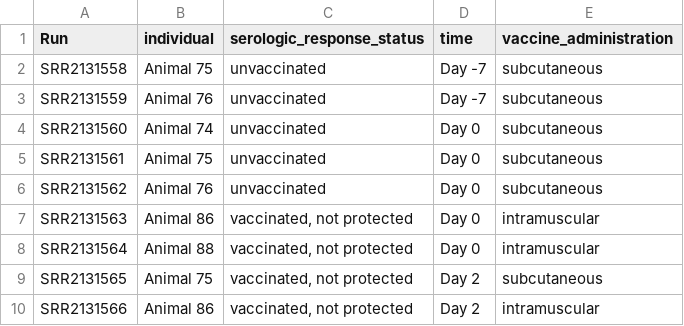
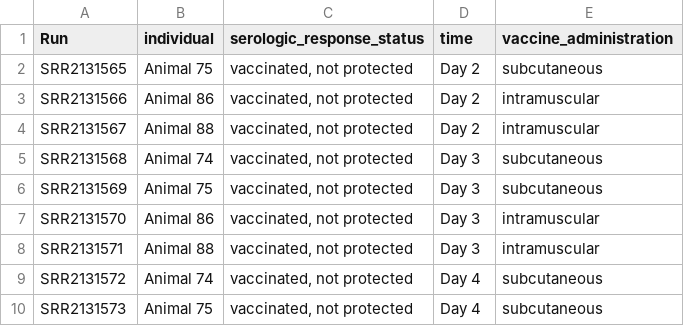
Before and after one commit to Jkgitau/RVF_WGCNA, a CSV file: data/metadata_RVF.csv, drawn as a sheet; only a part is shown; the shorter side is filled out with more unchanged rows; the diff names each change by its address in the sheet, - before the commit and + after, or states it on an @@ line.

Commit message:
data processed further

```diff
--- a/data/metadata_RVF.csv
+++ b/data/metadata_RVF.csv
-row 2: SRR2131558 | Animal 75 | unvaccinated | Day -7 | subcutaneous
-row 3: SRR2131559 | Animal 76 | unvaccinated | Day -7 | subcutaneous
-row 4: SRR2131560 | Animal 74 | unvaccinated | Day 0 | subcutaneous
-row 5: SRR2131561 | Animal 75 | unvaccinated | Day 0 | subcutaneous
-row 6: SRR2131562 | Animal 76 | unvaccinated | Day 0 | subcutaneous
-row 7: SRR2131563 | Animal 86 | vaccinated, not protected | Day 0 | intramuscular
-row 8: SRR2131564 | Animal 88 | vaccinated, not protected | Day 0 | intramuscular
```
